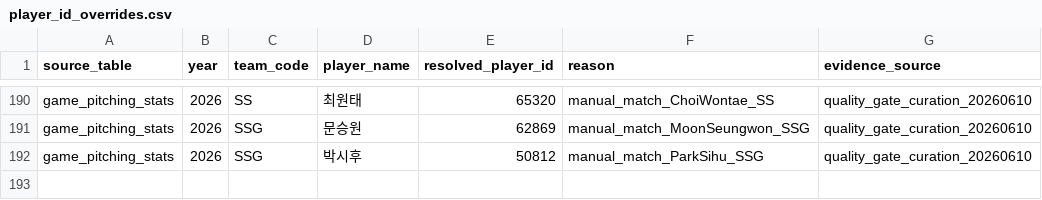
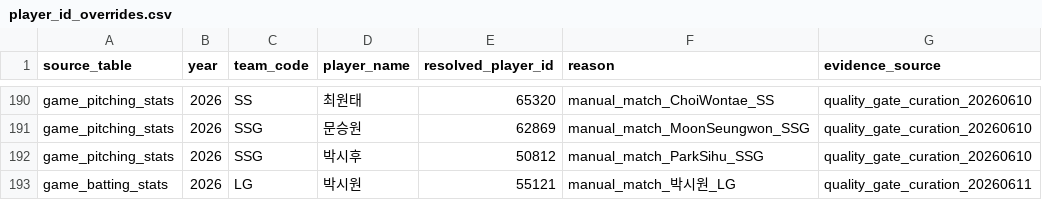
Before and after one commit to rkdansdlf/KBO_playwright, a CSV file: data/player_id_overrides.csv, drawn as a sheet; only a part is shown, gaps mark what is left out; the diff names each change by its address in the sheet, - before the commit and + after, or states it on an @@ line.

Commit message:
fix: ruff 이슈 수정, NULL player_id 해결, OCI 신선도 게이트 조건 완화

```diff
--- a/data/player_id_overrides.csv
+++ b/data/player_id_overrides.csv
+row 193: game_batting_stats | 2026 | LG | 박시원 | 55121 | manual_match_박시원_LG | quality_gate_curation_20260611
```
Also changed, not shown: 12 other files.
